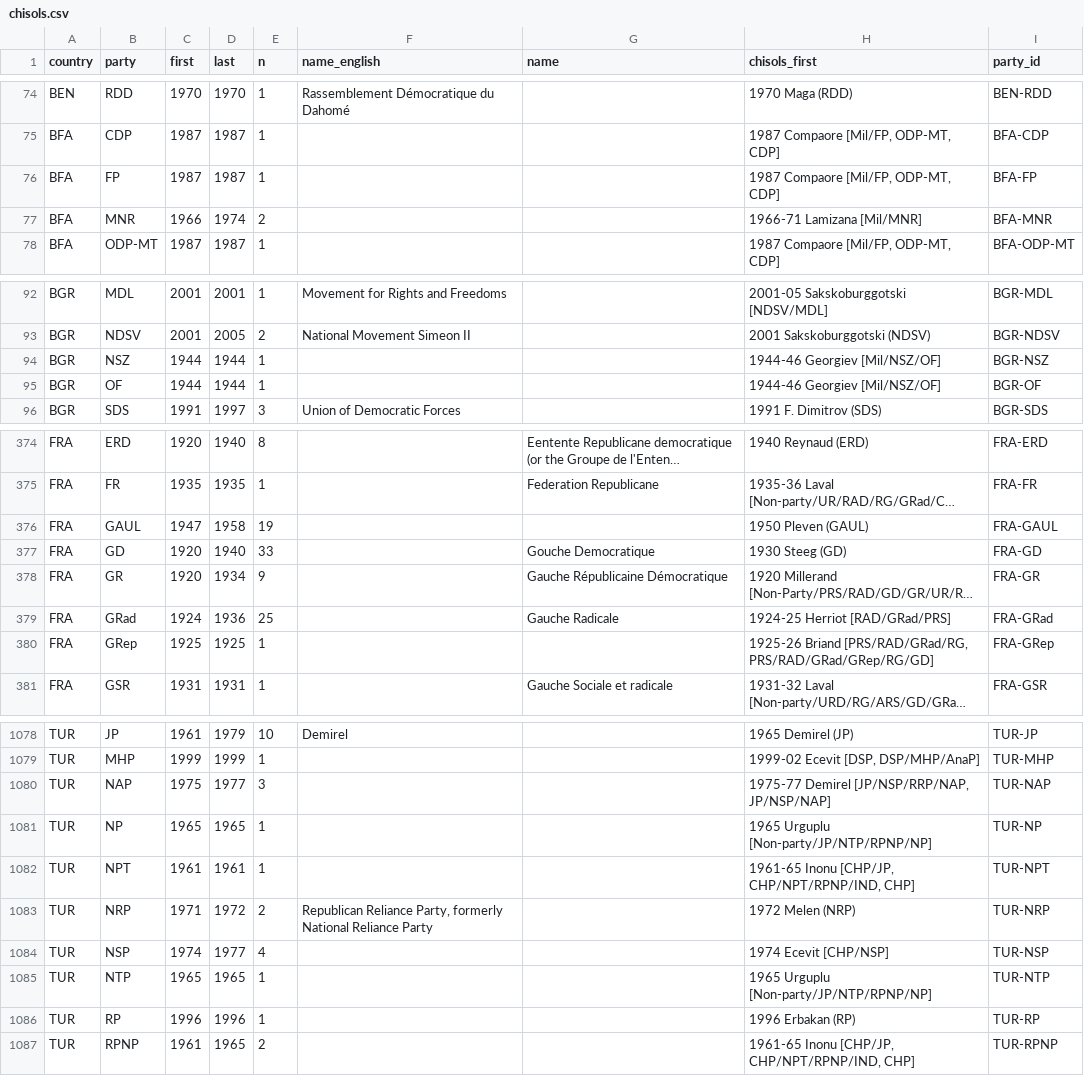
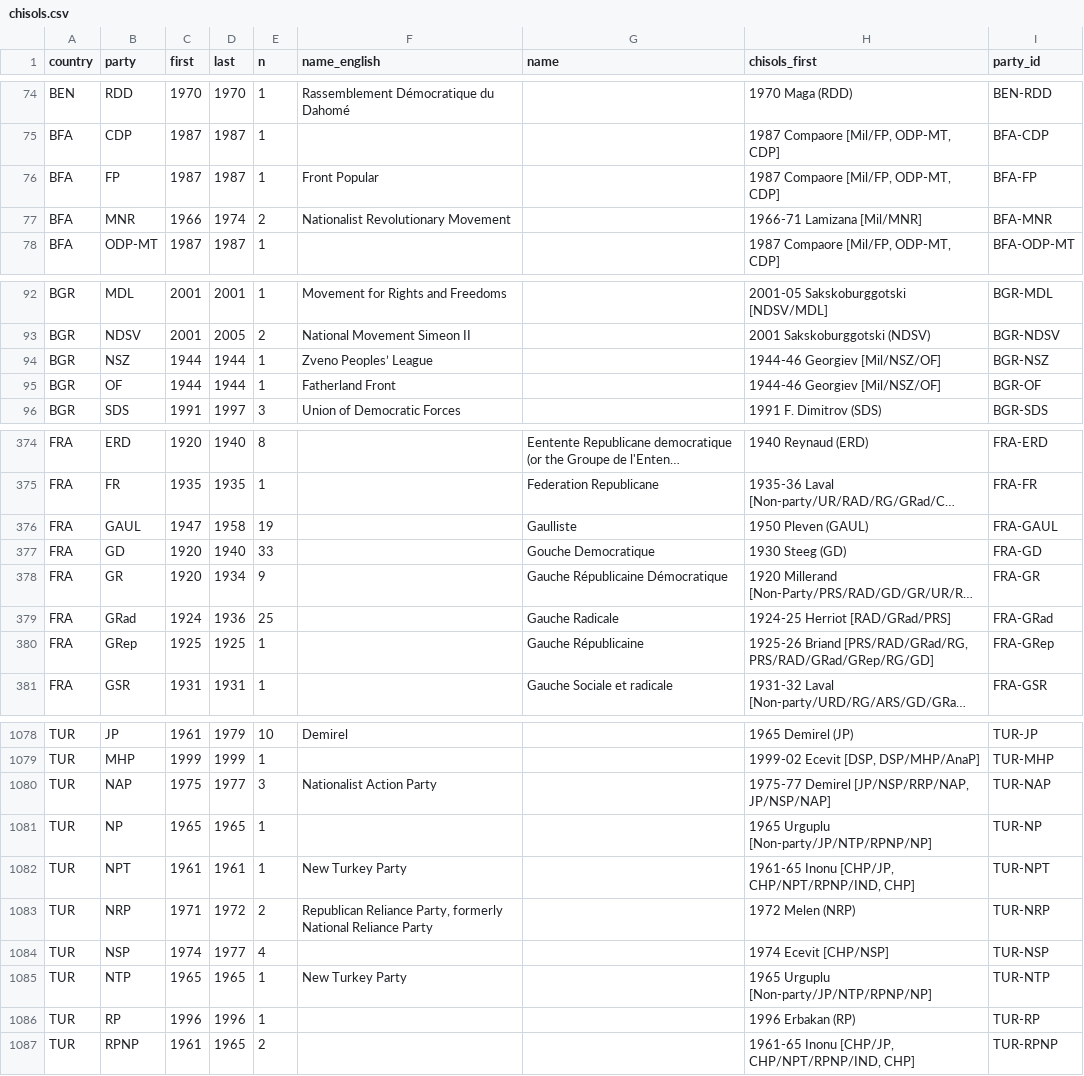
Before and after one commit to hdigital/partyfactsdata, a CSV file: import/chisols/chisols.csv, drawn as a sheet; only a part is shown, gaps mark what is left out; long unchanged cells end in …; the diff covers the shown part only; the diff names each change by its address in the sheet, - before the commit and + after, or states it on an @@ line.

Commit message:
update CHISOLS party names

```diff
--- a/import/chisols/chisols.csv
+++ b/import/chisols/chisols.csv
-F76 (name_english): (empty)
+F76 (name_english): Front Popular
-F77 (name_english): (empty)
+F77 (name_english): Nationalist Revolutionary Movement
-F94 (name_english): (empty)
+F94 (name_english): Zveno Peoples’ League
-F95 (name_english): (empty)
+F95 (name_english): Fatherland Front
-G376 (name): (empty)
+G376 (name): Gaulliste
-G380 (name): (empty)
+G380 (name): Gauche Républicaine
-F1080 (name_english): (empty)
+F1080 (name_english): Nationalist Action Party
-F1082 (name_english): (empty)
+F1082 (name_english): New Turkey Party
-F1085 (name_english): (empty)
+F1085 (name_english): New Turkey Party
```
Also changed, not shown: 56 edited cells elsewhere in this file.
